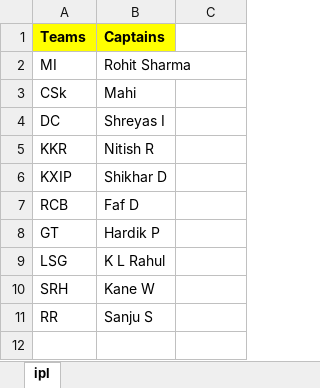
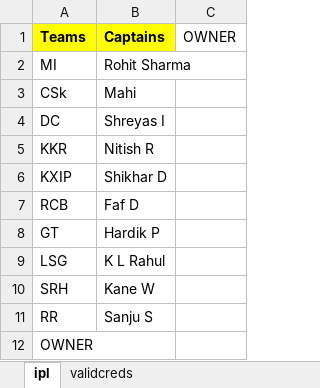
Before and after one commit to gitHub28012/SeleniumE1, an Excel workbook: E1NewSeleniumProject/data/testData.xlsx, sheet ipl, drawn as a sheet; values as stored, in another font and other column widths than the file's, no borders; the diff names each change by its address in the sheet, - before the commit and + after, or states it on an @@ line.

```diff
--- a/E1NewSeleniumProject/data/testData.xlsx (sheet ipl)
+++ b/E1NewSeleniumProject/data/testData.xlsx (sheet ipl)
+sheet tab: validcreds
-C1: (empty)
+C1: OWNER
+row 12: OWNER
```
Also changed, not shown: 5 other files.
